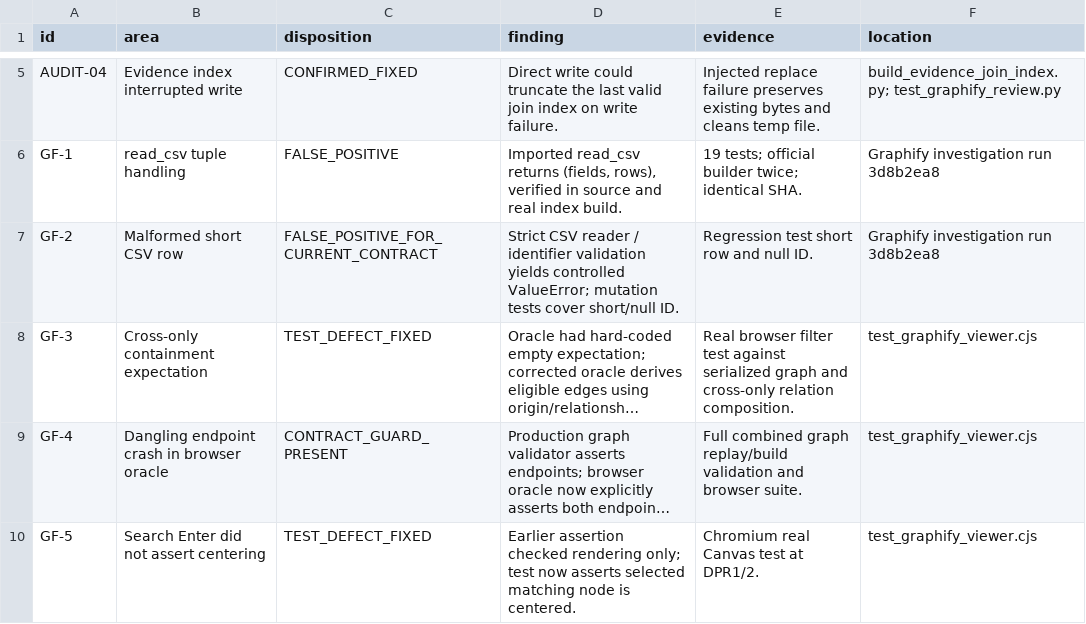
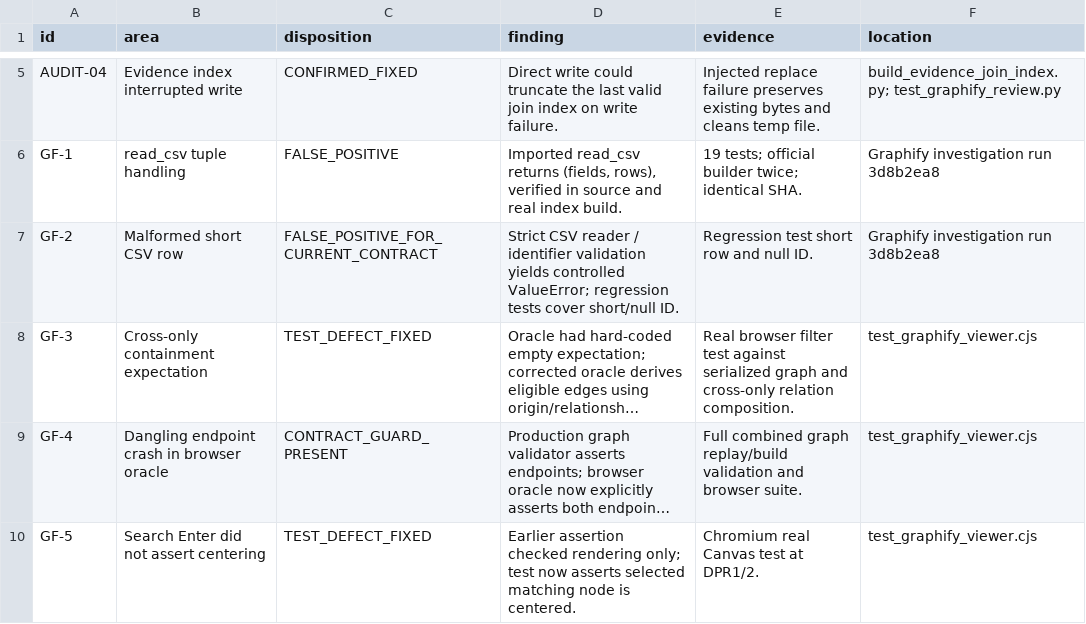
Before and after one commit to Brotherlouiee/shahab-demo, a CSV file: docs/phase4/task-map-graph/final-quality-audit/defect-register.csv, drawn as a sheet; only a part is shown, gaps mark what is left out; long unchanged cells end in …; the diff names each change by its address in the sheet, - before the commit and + after, or states it on an @@ line.

```diff
--- a/docs/phase4/task-map-graph/final-quality-audit/defect-register.csv
+++ b/docs/phase4/task-map-graph/final-quality-audit/defect-register.csv
-D7 (finding): …controlled ValueError; mutation tests cover…
+D7 (finding): …controlled ValueError; regression tests cover…
```
Also changed, not shown: docs/phase4/task-map-graph/final-quality-audit/audit-coverage-matrix.csv, 5 other files.
